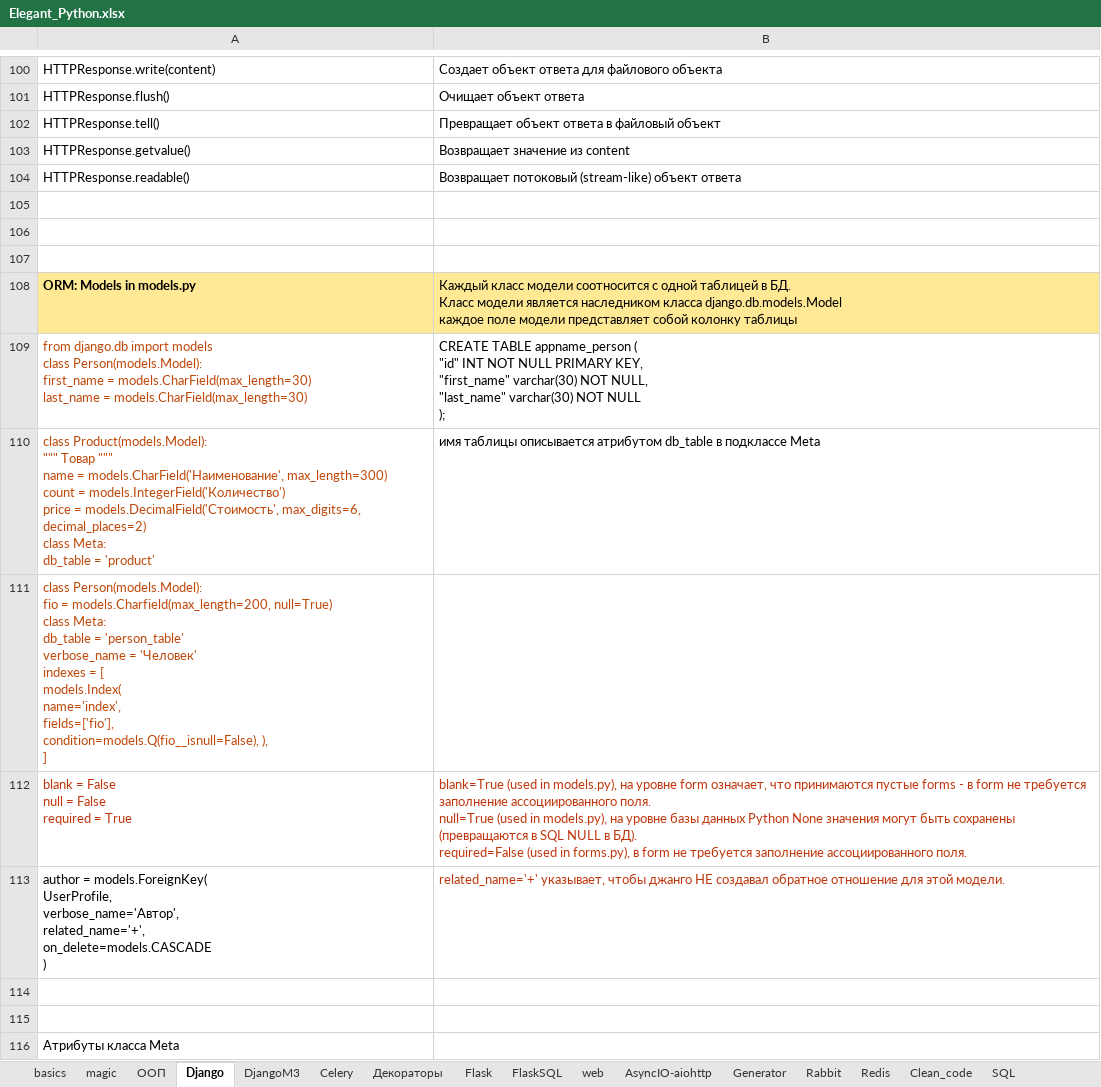
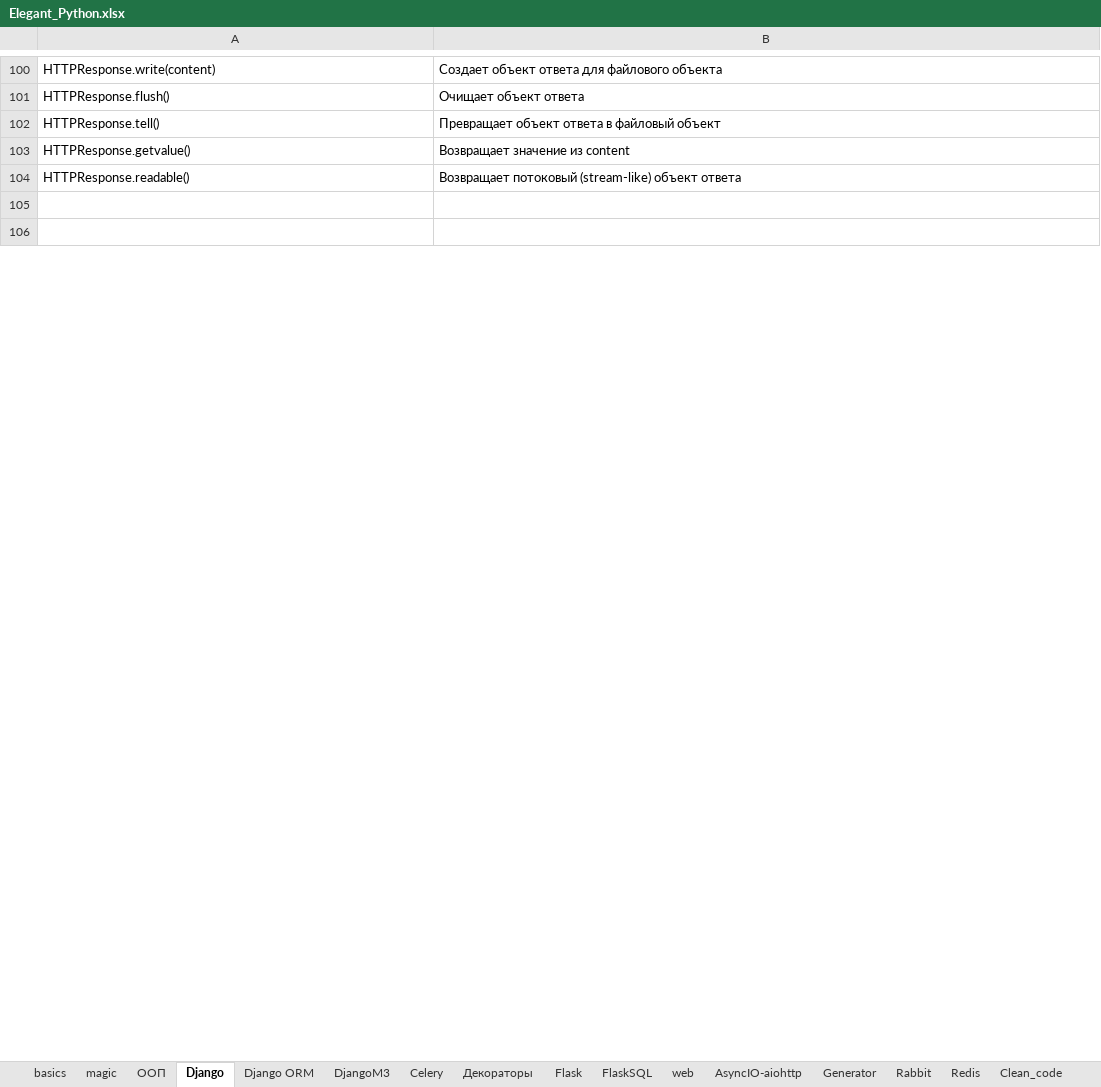
Before and after one commit to Antohnio123/HandshakesFastApi, an Excel workbook: Elegant_Python.xlsx, sheet Django, drawn as a sheet; only a part is shown, gaps mark what is left out; values as stored, in another font and other column widths than the file's, no borders; removed rows and columns are numbered as before the commit, all else as after; ↵ is a line break in a cell; the diff covers the shown part only; the diff names each change by its address in the sheet, - before the commit and + after, or states it on an @@ line.

```diff
--- a/Elegant_Python.xlsx (sheet Django)
+++ b/Elegant_Python.xlsx (sheet Django)
+sheet tab: Django ORM
-row 107: (empty)
-row 108: ORM: Models in models.py | Каждый класс модели соотносится с одной таблицей в БД. ↵ Класс модели является наследником класса django.db.models.Model ↵ каждое поле модели представляет собой колонку таблицы
-row 109: from django.db import models ↵ class Person(models.Model): ↵ first_name = models.CharField(max_length=30) ↵ last_name = models.CharField(max_length=30) | CREATE TABLE appname_person ( ↵ "id" INT NOT NULL PRIMARY KEY, ↵ "first_name" varchar(30) NOT NULL, ↵ "last_name" varchar(30) NOT NULL ↵ );
-row 110: class Product(models.Model): ↵ """ Товар """ ↵ name = models.CharField('Наименование', max_length=300) ↵ count = models.IntegerField('Количество') ↵ price = models.DecimalField('Стоимость', max_digits=6, decimal_places=2) ↵ class Meta: ↵ db_table = 'product' | имя таблицы описывается атрибутом db_table в подклассе Meta
-row 111: class Person(models.Model): ↵ fio = models.Charfield(max_length=200, null=True) ↵ class Meta: ↵ db_table = 'person_table' ↵ verbose_name = 'Человек' ↵ indexes = [ ↵ models.Index( ↵ name='index', ↵ fields=['fio'], ↵ condition=models.Q(fio__isnull=False), ), ↵ ]
-row 112: blank = False ↵ null = False ↵ required = True | blank=True (used in models.py), на уровне form означает, что принимаются пустые forms - в form не требуется заполнение ассоциированного поля. ↵ null=True (used in models.py), на уровне базы данных Python None значения могут быть сохранены (превращаются в SQL NULL в БД). ↵ required=False (used in forms.py), в form не требуется заполнение ассоциированного поля.
-row 113: author = models.ForeignKey( ↵ UserProfile, ↵ verbose_name='Автор', ↵ related_name='+', ↵ on_delete=models.CASCADE ↵ ) | related_name='+' указывает, чтобы джанго НЕ создавал обратное отношение для этой модели.
-row 114: (empty)
-row 115: (empty)
-row 116: Атрибуты класса Meta
```
Also changed, not shown: 13 added rows, 109 removed rows, 1 edited cell and cell formats elsewhere in this sheet, sheet if, for, else, other sheet tabs, 3 other files.
